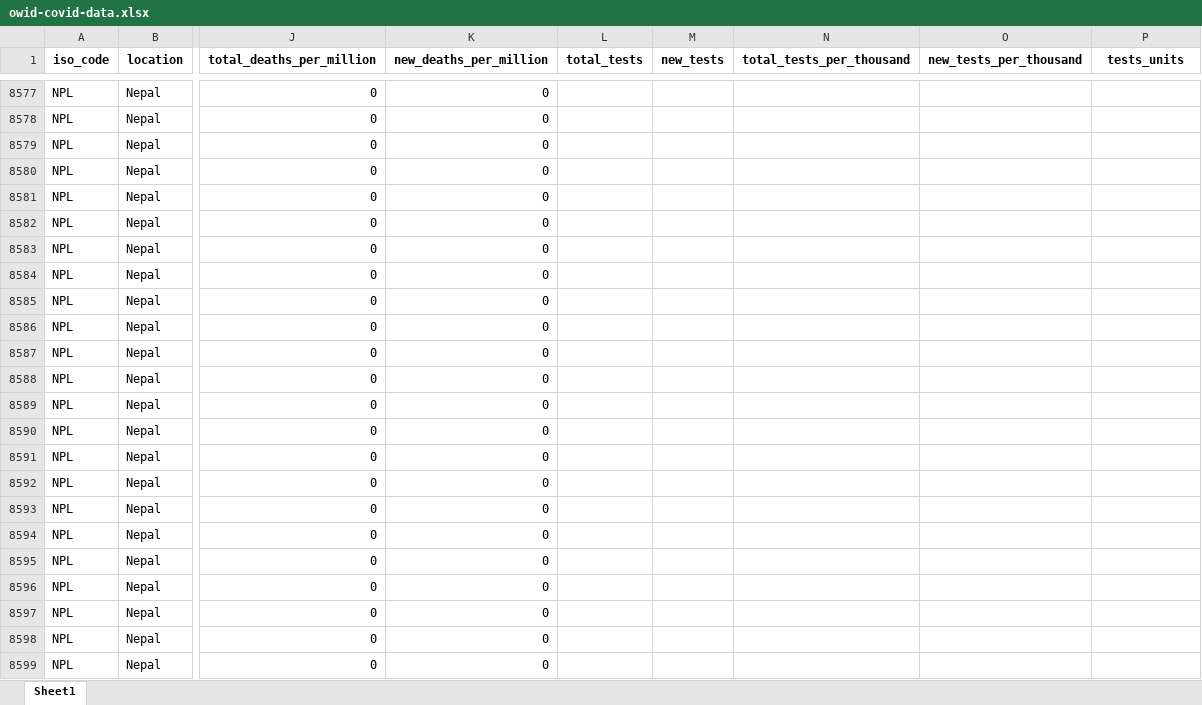
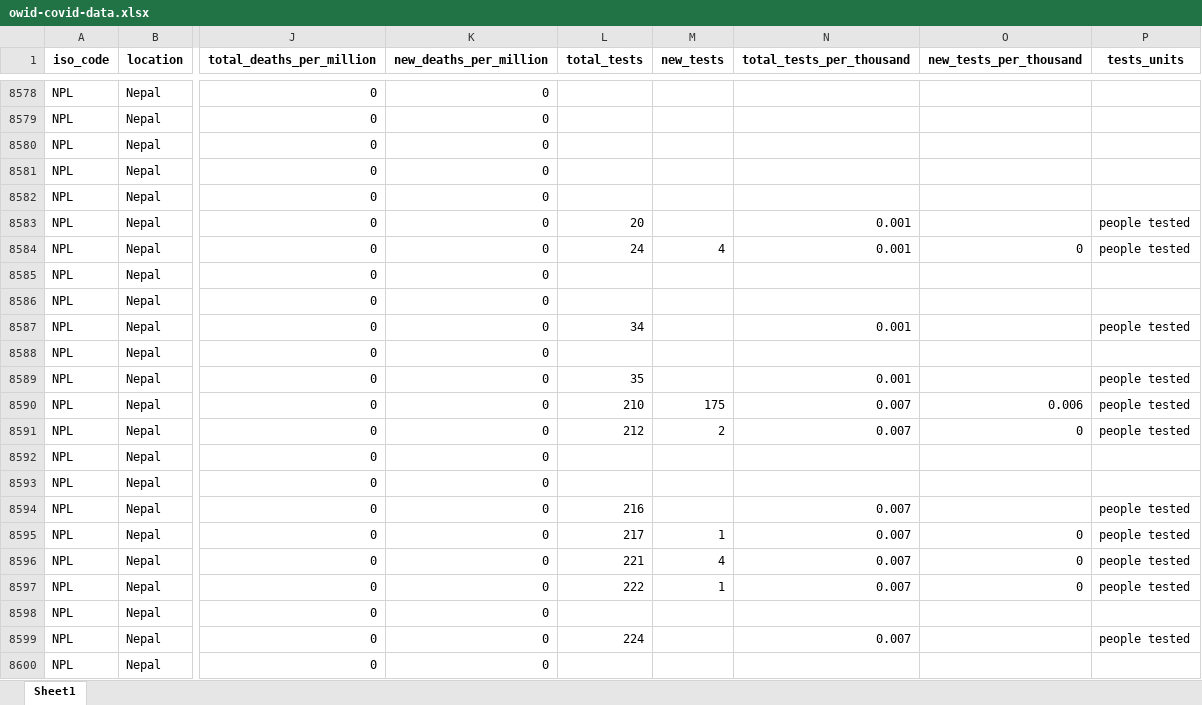
Before and after one commit to hjstein/covid-19-data, an Excel workbook: public/data/owid-covid-data.xlsx, sheet Sheet1, drawn as a sheet; only a part is shown, gaps mark what is left out; values as stored, in another font and other column widths than the file's, no borders; addresses are those after the commit; the diff covers the shown part only; the diff names each change by its address in the sheet, - before the commit and + after, or states it on an @@ line.

```diff
--- a/public/data/owid-covid-data.xlsx (sheet Sheet1)
+++ b/public/data/owid-covid-data.xlsx (sheet Sheet1)
-L8583 (total_tests): (empty)
+L8583 (total_tests): 20
-N8583:N8584 (total_tests_per_thousand): (empty)
+N8583:N8584 (total_tests_per_thousand): 0.001
-P8583:P8584 (tests_units): (empty)
+P8583:P8584 (tests_units): people tested
-L8584 (total_tests): (empty)
+L8584 (total_tests): 24
-M8584 (new_tests): (empty)
+M8584 (new_tests): 4
-O8584 (new_tests_per_thousand): (empty)
+O8584 (new_tests_per_thousand): 0
-L8587 (total_tests): (empty)
+L8587 (total_tests): 34
-N8587 (total_tests_per_thousand): (empty)
+N8587 (total_tests_per_thousand): 0.001
-P8587 (tests_units): (empty)
+P8587 (tests_units): people tested
-L8589 (total_tests): (empty)
+L8589 (total_tests): 35
-N8589 (total_tests_per_thousand): (empty)
+N8589 (total_tests_per_thousand): 0.001
-P8589:P8591 (tests_units): (empty)
+P8589:P8591 (tests_units): people tested
-L8590 (total_tests): (empty)
+L8590 (total_tests): 210
-M8590 (new_tests): (empty)
+M8590 (new_tests): 175
-N8590:N8591 (total_tests_per_thousand): (empty)
+N8590:N8591 (total_tests_per_thousand): 0.007
-O8590 (new_tests_per_thousand): (empty)
+O8590 (new_tests_per_thousand): 0.006
-L8591 (total_tests): (empty)
+L8591 (total_tests): 212
-M8591 (new_tests): (empty)
+M8591 (new_tests): 2
-O8591 (new_tests_per_thousand): (empty)
+O8591 (new_tests_per_thousand): 0
-L8594 (total_tests): (empty)
+L8594 (total_tests): 216
-N8594:N8597 (total_tests_per_thousand): (empty)
+N8594:N8597 (total_tests_per_thousand): 0.007
-P8594:P8597 (tests_units): (empty)
+P8594:P8597 (tests_units): people tested
-L8595 (total_tests): (empty)
+L8595 (total_tests): 217
-M8595 (new_tests): (empty)
+M8595 (new_tests): 1
-O8595:O8597 (new_tests_per_thousand): (empty)
+O8595:O8597 (new_tests_per_thousand): 0
-L8596 (total_tests): (empty)
+L8596 (total_tests): 221
-M8596 (new_tests): (empty)
+M8596 (new_tests): 4
-L8597 (total_tests): (empty)
+L8597 (total_tests): 222
-M8597 (new_tests): (empty)
+M8597 (new_tests): 1
-L8599 (total_tests): (empty)
+L8599 (total_tests): 224
-N8599 (total_tests_per_thousand): (empty)
+N8599 (total_tests_per_thousand): 0.007
-P8599 (tests_units): (empty)
+P8599 (tests_units): people tested
```
Also changed, not shown: 8 added rows and 1049 edited cells elsewhere in this sheet, public/data/testing/covid-testing.xlsx, 3 other files.
